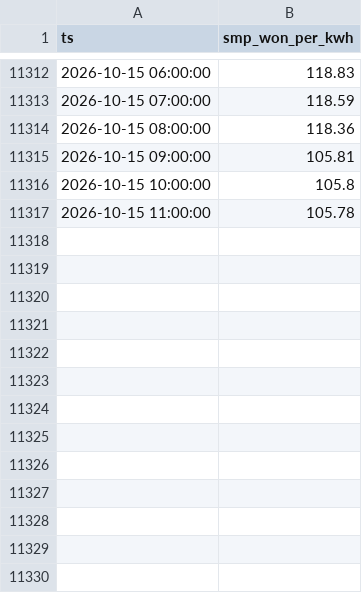
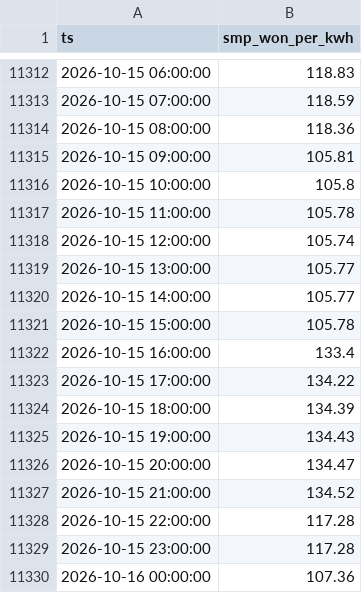
Before and after one commit to DMU-NoDam/VPP, a CSV file: data/csv/smp.csv, drawn as a sheet; only a part is shown, gaps mark what is left out; the diff names each change by its address in the sheet, - before the commit and + after, or states it on an @@ line.

```diff
--- a/data/csv/smp.csv
+++ b/data/csv/smp.csv
+row 11318: 2026-10-15 12:00:00 | 105.74
+row 11319: 2026-10-15 13:00:00 | 105.77
+row 11320: 2026-10-15 14:00:00 | 105.77
+row 11321: 2026-10-15 15:00:00 | 105.78
+row 11322: 2026-10-15 16:00:00 | 133.4
+row 11323: 2026-10-15 17:00:00 | 134.22
+row 11324: 2026-10-15 18:00:00 | 134.39
+row 11325: 2026-10-15 19:00:00 | 134.43
+row 11326: 2026-10-15 20:00:00 | 134.47
+row 11327: 2026-10-15 21:00:00 | 134.52
+row 11328: 2026-10-15 22:00:00 | 117.28
+row 11329: 2026-10-15 23:00:00 | 117.28
+row 11330: 2026-10-16 00:00:00 | 107.36
```
Also changed, not shown: data/csv/weather.csv, 3 other files.
